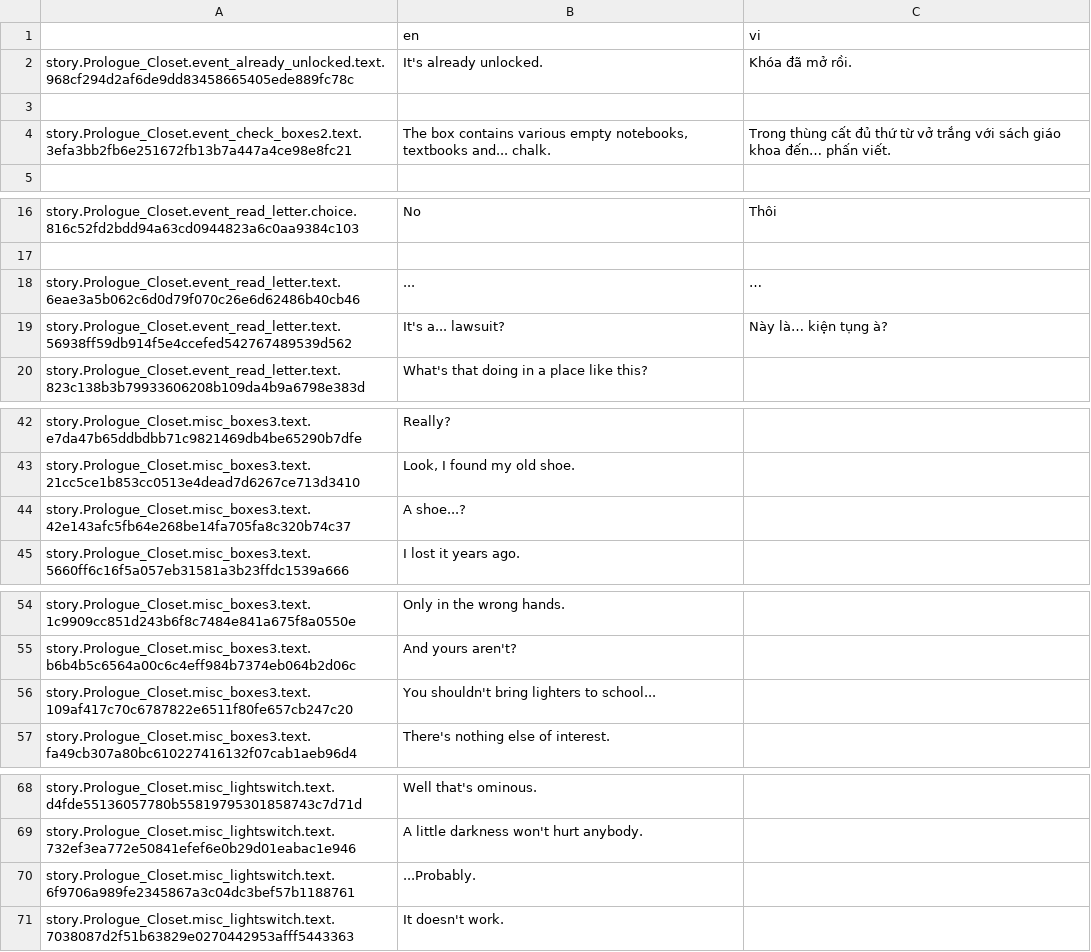
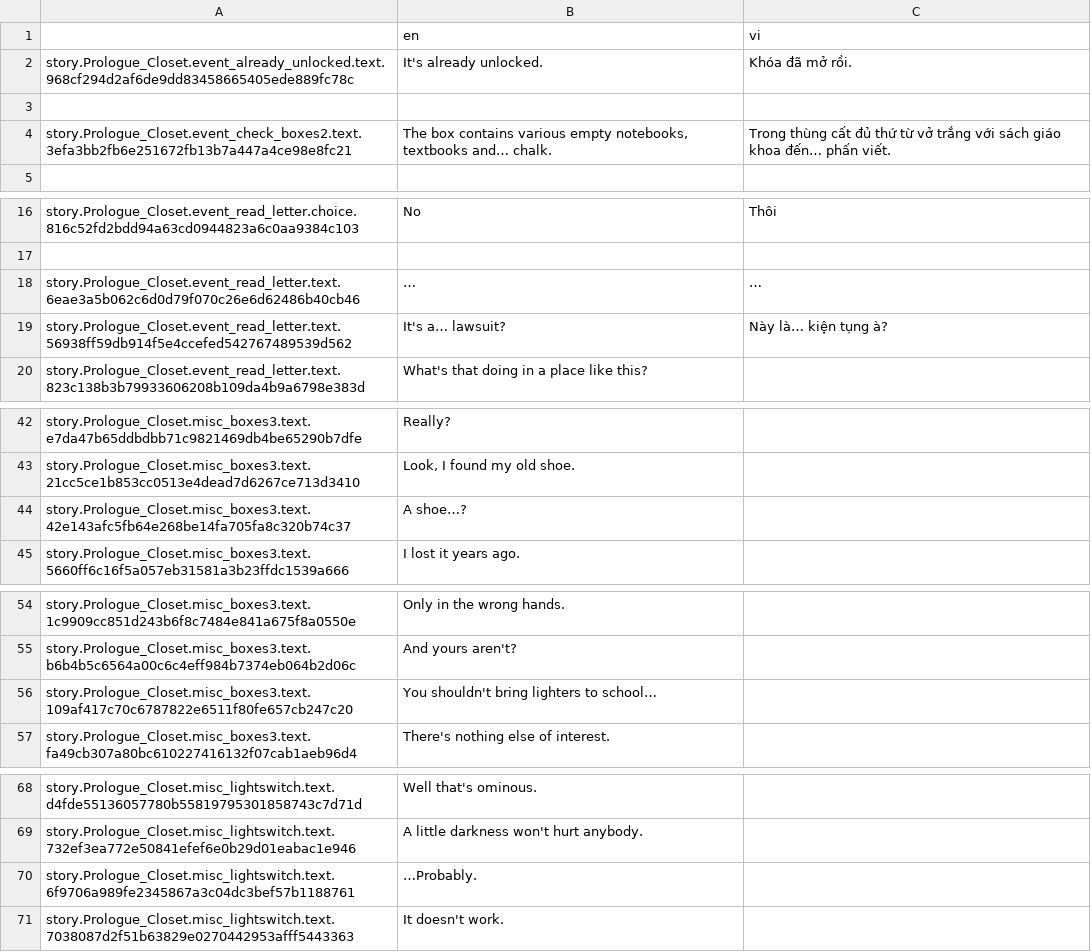
Before and after one commit to Meigyoku-Thmn/Project-Kat-Vietnamese-Translation, a CSV file: package/definitions/captions/vi/Prologue_Closet.csv, drawn as a sheet; only a part is shown, gaps mark what is left out; the diff covers the shown part only.

```diff
--- a/package/definitions/captions/vi/Prologue_Closet.csv
+++ b/package/definitions/captions/vi/Prologue_Closet.csv
@@ -3,3 +3,3 @@ story.Prologue_Closet.event_already_unlocked.text.968cf294d2af6de9dd83458665405e
 ,,
-story.Prologue_Closet.event_check_boxes2.text.3efa3bb2fb6e251672fb13b7a447a4ce98e8fc21,"The box contains various empty notebooks, textbooks and... chalk.",Trong thùng cất đủ thứ từ vở trắng với sách giáo khoa đến… phấn viết.
+story.Prologue_Closet.event_check_boxes2.text.3efa3bb2fb6e251672fb13b7a447a4ce98e8fc21,"The box contains various empty notebooks, textbooks and… chalk.",Trong thùng cất đủ thứ từ vở trắng với sách giáo khoa đến… phấn viết.
 ,,
@@ -17,4 +17,4 @@ story.Prologue_Closet.event_read_letter.choice.816c52fd2bdd94a63cd0944823a6c0aa9
 ,,
-story.Prologue_Closet.event_read_letter.text.6eae3a5b062c6d0d79f070c26e6d62486b40cb46,...,…
-story.Prologue_Closet.event_read_letter.text.56938ff59db914f5e4ccefed542767489539d562,It's a... lawsuit?,Này là… kiện tụng à?
+story.Prologue_Closet.event_read_letter.text.6eae3a5b062c6d0d79f070c26e6d62486b40cb46,…,…
+story.Prologue_Closet.event_read_letter.text.56938ff59db914f5e4ccefed542767489539d562,It's a… lawsuit?,Này là… kiện tụng à?
 story.Prologue_Closet.event_read_letter.text.823c138b3b79933606208b109da4b9a6798e383d,What's that doing in a place like this?,
@@ -43,3 +43,3 @@ story.Prologue_Closet.misc_boxes3.text.e7da47b65ddbdbb71c9821469db4be65290b7dfe,
 story.Prologue_Closet.misc_boxes3.text.21cc5ce1b853cc0513e4dead7d6267ce713d3410,"Look, I found my old shoe.",
-story.Prologue_Closet.misc_boxes3.text.42e143afc5fb64e268be14fa705fa8c320b74c37,A shoe...?,
+story.Prologue_Closet.misc_boxes3.text.42e143afc5fb64e268be14fa705fa8c320b74c37,A shoe…?,
 story.Prologue_Closet.misc_boxes3.text.5660ff6c16f5a057eb31581a3b23ffdc1539a666,I lost it years ago.,
@@ -55,3 +55,3 @@ story.Prologue_Closet.misc_boxes3.text.1c9909cc851d243b6f8c7484e841a675f8a0550e,
 story.Prologue_Closet.misc_boxes3.text.b6b4b5c6564a00c6c4eff984b7374eb064b2d06c,And yours aren't?,
-story.Prologue_Closet.misc_boxes3.text.109af417c70c6787822e6511f80fe657cb247c20,You shouldn't bring lighters to school...,
+story.Prologue_Closet.misc_boxes3.text.109af417c70c6787822e6511f80fe657cb247c20,You shouldn't bring lighters to school…,
 story.Prologue_Closet.misc_boxes3.text.fa49cb307a80bc610227416132f07cab1aeb96d4,There's nothing else of interest.,
@@ -69,3 +69,3 @@ story.Prologue_Closet.misc_lightswitch.text.d4fde55136057780b55819795301858743c7
 story.Prologue_Closet.misc_lightswitch.text.732ef3ea772e50841efef6e0b29d01eabac1e946,A little darkness won't hurt anybody.,
-story.Prologue_Closet.misc_lightswitch.text.6f9706a989fe2345867a3c04dc3bef57b1188761,...Probably.,
+story.Prologue_Closet.misc_lightswitch.text.6f9706a989fe2345867a3c04dc3bef57b1188761,…Probably.,
 story.Prologue_Closet.misc_lightswitch.text.7038087d2f51b63829e0270442953afff5443363,It doesn't work.,
```
Also changed, not shown: 2 edited cells elsewhere in this file, ja/ja_Global.csv, package/definitions/captions/vi/Global.csv, 27 other files.
